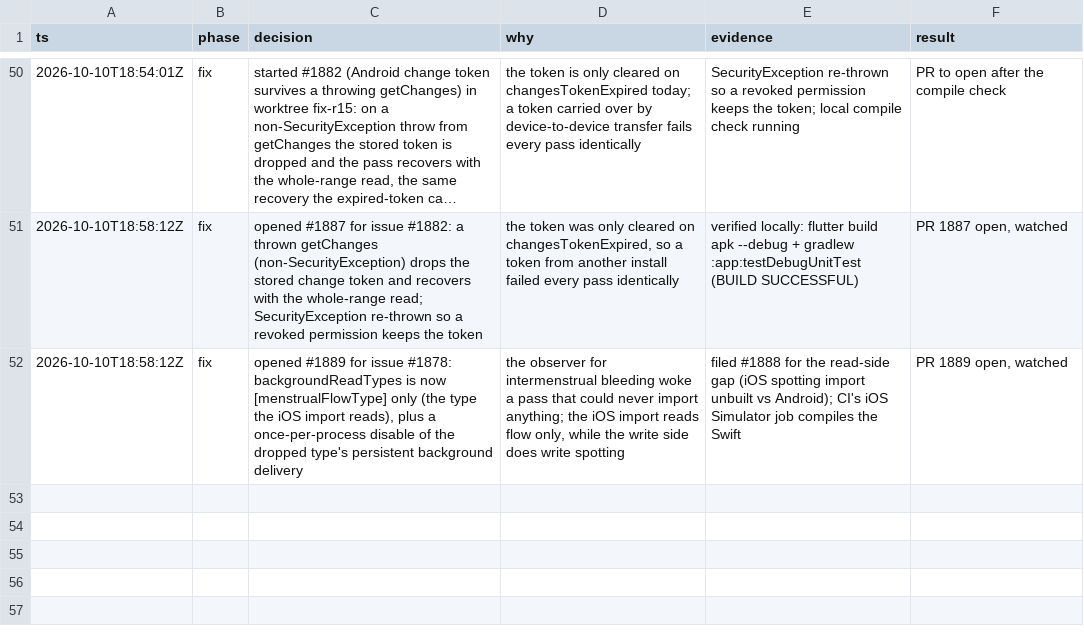
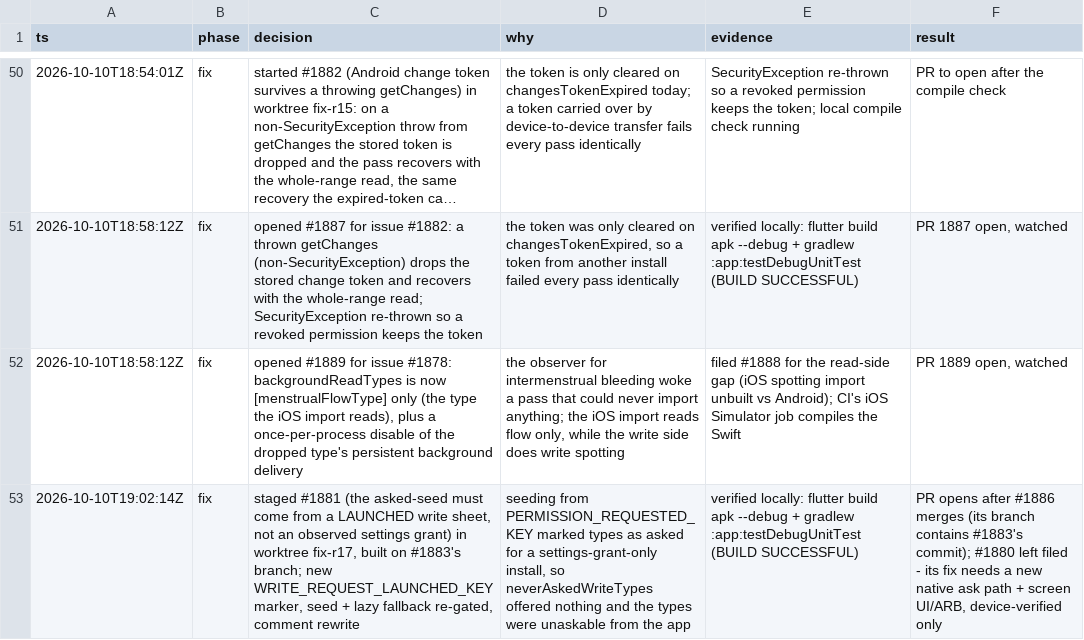
Before and after one commit to wjdavis5/lunarlog, a TSV file: .audit/e2e-code-review-2026-10-10.tsv, drawn as a sheet; only a part is shown, gaps mark what is left out; long unchanged cells end in …; the diff names each change by its address in the sheet, - before the commit and + after, or states it on an @@ line.

Commit message:
trail: #1881 staged; #1880 scoping decision

```diff
--- a/.audit/e2e-code-review-2026-10-10.tsv
+++ b/.audit/e2e-code-review-2026-10-10.tsv
+row 53: 2026-10-10T19:02:14Z | fix | staged #1881 (the asked-seed must come from a LAUNCHED write sheet, not an observed settings grant) in worktree fix-r17, built on #1883's branch; new WRITE_REQUEST_LAUNCHED_KEY marker, seed + lazy fallback re-gated, comment rewrite | seeding from PERMISSION_REQUESTED_KEY marked types as asked for a settings-grant-only install, so neverAskedWriteTypes offered nothing and the types were unaskable from the app | verified locally: flutter build apk --debug + gradlew :app:testDebugUnitTest (BUILD SUCCESSFUL) | PR opens after #1886 merges (its branch contains #1883's commit); #1880 left filed - its fix needs a new native ask path + screen UI/ARB, device-verified only
```
